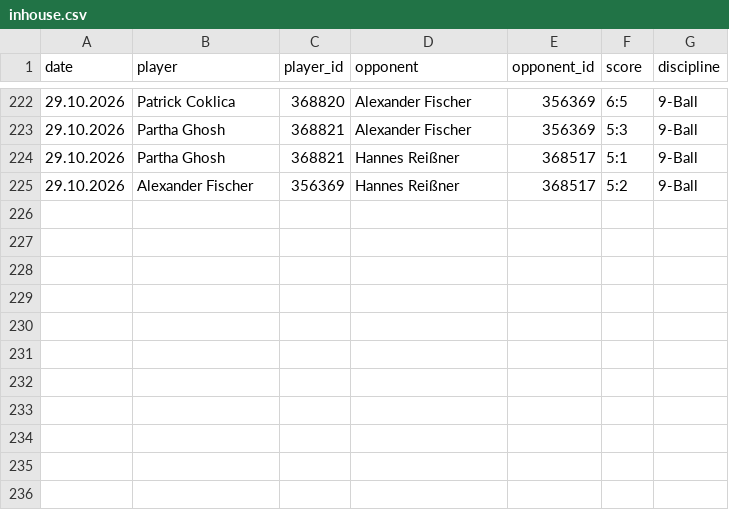
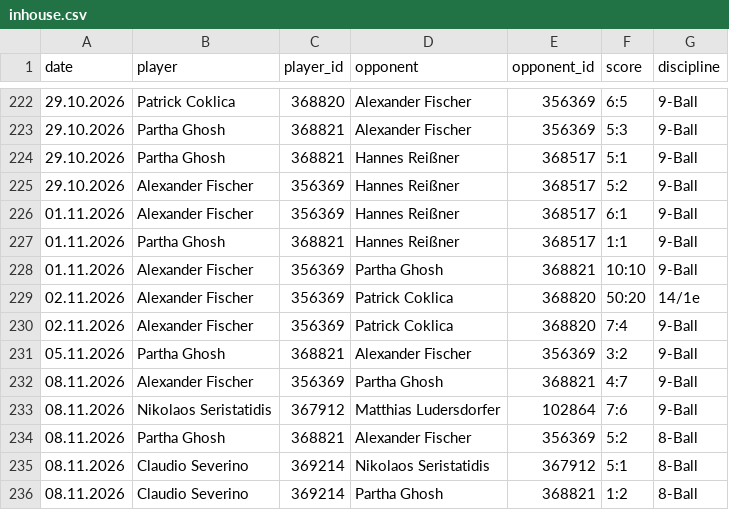
Before and after one commit to ParthaEth/billiard, a CSV file: data/inhouse.csv, drawn as a sheet; only a part is shown, gaps mark what is left out.

```diff
--- a/data/inhouse.csv
+++ b/data/inhouse.csv
@@ -225 +225,12 @@ date,player,player_id,opponent,opponent_id,score,discipline
 29.10.2026,Alexander Fischer,356369,Hannes Reißner,368517,5:2,9-Ball
+01.11.2026,Alexander Fischer,356369,Hannes Reißner,368517,6:1,9-Ball
+01.11.2026,Partha Ghosh,368821,Hannes Reißner,368517,1:1,9-Ball
+01.11.2026,Alexander Fischer,356369,Partha Ghosh,368821,10:10,9-Ball
+02.11.2026,Alexander Fischer,356369,Patrick Coklica,368820,50:20,14/1e
+02.11.2026,Alexander Fischer,356369,Patrick Coklica,368820,7:4,9-Ball
+05.11.2026,Partha Ghosh,368821,Alexander Fischer,356369,3:2,9-Ball
+08.11.2026,Alexander Fischer,356369,Partha Ghosh,368821,4:7,9-Ball
+08.11.2026,Nikolaos Seristatidis,367912,Matthias Ludersdorfer,102864,7:6,9-Ball
+08.11.2026,Partha Ghosh,368821,Alexander Fischer,356369,5:2,8-Ball
+08.11.2026,Claudio Severino,369214,Nikolaos Seristatidis,367912,5:1,8-Ball
+08.11.2026,Claudio Severino,369214,Partha Ghosh,368821,1:2,8-Ball
```
Also changed, not shown: data/player_identity.csv, data/player_ids.csv, 12 other files.
